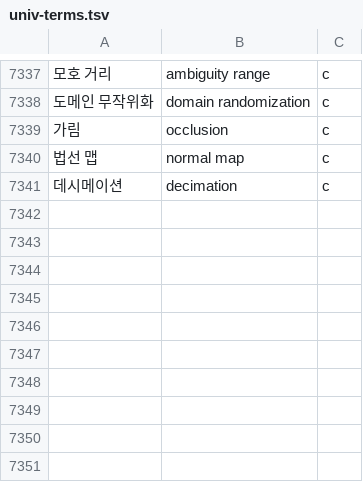
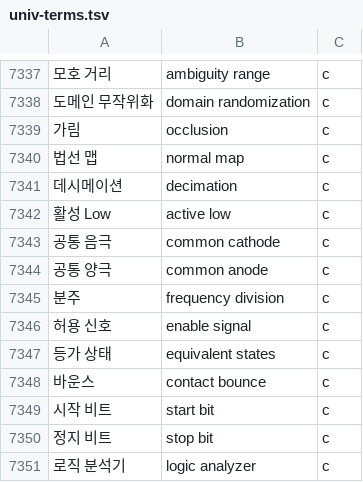
Before and after one commit to radix24/namunnip-textbook-univ, a TSV file: curricula/univ-terms.tsv, drawn as a sheet; only a part is shown, gaps mark what is left out; the diff names each change by its address in the sheet, - before the commit and + after, or states it on an @@ line.

```diff
--- a/curricula/univ-terms.tsv
+++ b/curricula/univ-terms.tsv
+row 7342: 활성 Low | active low | c
+row 7343: 공통 음극 | common cathode | c
+row 7344: 공통 양극 | common anode | c
+row 7345: 분주 | frequency division | c
+row 7346: 허용 신호 | enable signal | c
+row 7347: 등가 상태 | equivalent states | c
+row 7348: 바운스 | contact bounce | c
+row 7349: 시작 비트 | start bit | c
+row 7350: 정지 비트 | stop bit | c
+row 7351: 로직 분석기 | logic analyzer | c
```
Also changed, not shown: 20 other files.
